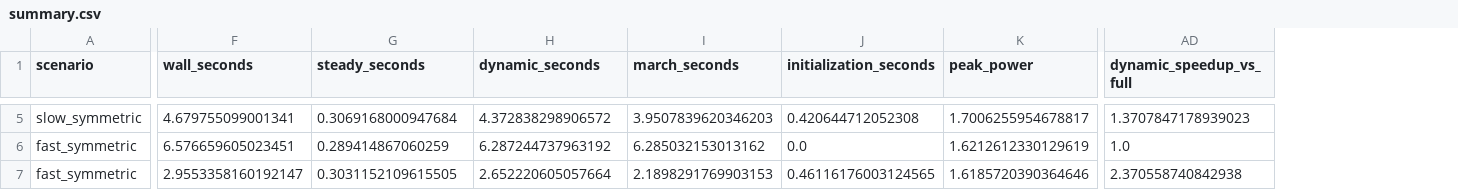
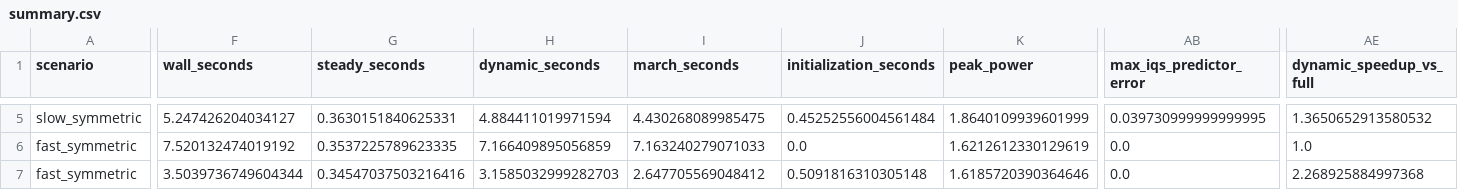
Before and after one commit to poncetma/NDgpu, a CSV file: benchmark-results/hpmr-quasistatic-cpu/summary.csv, drawn as a sheet; only a part is shown, gaps mark what is left out; addresses are those after the commit; the diff covers the shown part only; the diff names each change by its address in the sheet, - before the commit and + after, or states it on an @@ line.

```diff
--- a/benchmark-results/hpmr-quasistatic-cpu/summary.csv
+++ b/benchmark-results/hpmr-quasistatic-cpu/summary.csv
+column AB (max_iqs_predictor_error), rows 5-7: 0.039730999999999995 | 0.0 | 0.0
-F5 (wall_seconds): 4.679755099001341
+F5 (wall_seconds): 5.247426204034127
-G5 (steady_seconds): 0.3069168000947684
+G5 (steady_seconds): 0.3630151840625331
-H5 (dynamic_seconds): 4.372838298906572
+H5 (dynamic_seconds): 4.884411019971594
-I5 (march_seconds): 3.9507839620346203
+I5 (march_seconds): 4.430268089985475
-J5 (initialization_seconds): 0.420644712052308
+J5 (initialization_seconds): 0.45252556004561484
-K5 (peak_power): 1.7006255954678817
+K5 (peak_power): 1.8640109939601999
-AE5 (dynamic_speedup_vs_full): 1.3707847178939023
+AE5 (dynamic_speedup_vs_full): 1.3650652913580532
-F6 (wall_seconds): 6.576659605023451
+F6 (wall_seconds): 7.520132474019192
-G6 (steady_seconds): 0.289414867060259
+G6 (steady_seconds): 0.3537225789623335
-H6 (dynamic_seconds): 6.287244737963192
+H6 (dynamic_seconds): 7.166409895056859
-I6 (march_seconds): 6.285032153013162
+I6 (march_seconds): 7.163240279071033
-F7 (wall_seconds): 2.9553358160192147
+F7 (wall_seconds): 3.5039736749604344
-G7 (steady_seconds): 0.3031152109615505
+G7 (steady_seconds): 0.34547037503216416
-H7 (dynamic_seconds): 2.652220605057664
+H7 (dynamic_seconds): 3.1585032999282703
-I7 (march_seconds): 2.1898291769903153
+I7 (march_seconds): 2.647705569048412
-J7 (initialization_seconds): 0.46116176003124565
+J7 (initialization_seconds): 0.5091816310305148
-AE7 (dynamic_speedup_vs_full): 2.370558740842938
+AE7 (dynamic_speedup_vs_full): 2.268925884997368
```
Also changed, not shown: 112 edited cells elsewhere in this file, benchmark-results/hpmr-quasistatic-cpu/histories.csv, 11 other files.
